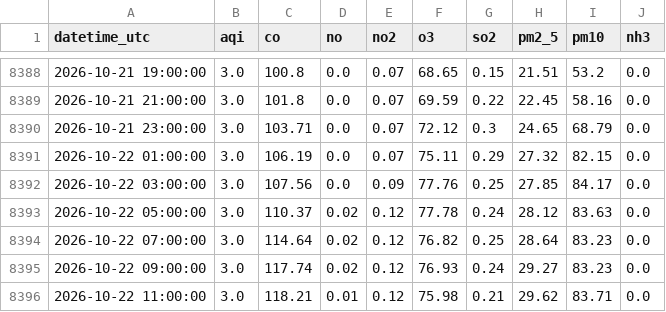
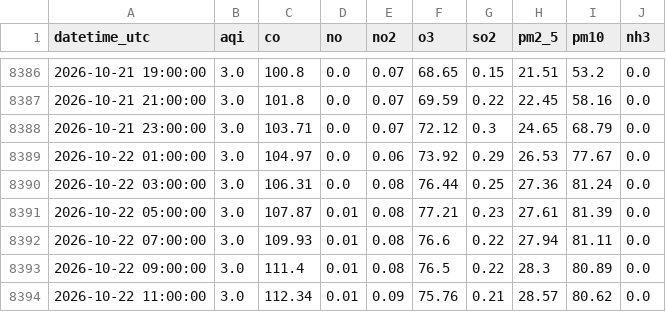
Before and after one commit to mehveenfasih3/10_pearls_internship, a CSV file: data/karachi_2_years.csv, drawn as a sheet; only a part is shown, gaps mark what is left out; the diff covers the shown part only.

```diff
--- a/data/karachi_2_years.csv
+++ b/data/karachi_2_years.csv
@@ -8390,7 +8388,7 @@ datetime_utc,aqi,co,no,no2,o3,so2,pm2_5,pm10,nh3
 2026-10-21 23:00:00,3.0,103.71,0.0,0.07,72.12,0.3,24.65,68.79,0.0
-2026-10-22 01:00:00,3.0,106.19,0.0,0.07,75.11,0.29,27.32,82.15,0.0
-2026-10-22 03:00:00,3.0,107.56,0.0,0.09,77.76,0.25,27.85,84.17,0.0
-2026-10-22 05:00:00,3.0,110.37,0.02,0.12,77.78,0.24,28.12,83.63,0.0
-2026-10-22 07:00:00,3.0,114.64,0.02,0.12,76.82,0.25,28.64,83.23,0.0
-2026-10-22 09:00:00,3.0,117.74,0.02,0.12,76.93,0.24,29.27,83.23,0.0
-2026-10-22 11:00:00,3.0,118.21,0.01,0.12,75.98,0.21,29.62,83.71,0.0
+2026-10-22 01:00:00,3.0,104.97,0.0,0.06,73.92,0.29,26.53,77.67,0.0
+2026-10-22 03:00:00,3.0,106.31,0.0,0.08,76.44,0.25,27.36,81.24,0.0
+2026-10-22 05:00:00,3.0,107.87,0.01,0.08,77.21,0.23,27.61,81.39,0.0
+2026-10-22 07:00:00,3.0,109.93,0.01,0.08,76.6,0.22,27.94,81.11,0.0
+2026-10-22 09:00:00,3.0,111.4,0.01,0.08,76.5,0.22,28.3,80.89,0.0
+2026-10-22 11:00:00,3.0,112.34,0.01,0.09,75.76,0.21,28.57,80.62,0.0
```
Also changed, not shown: 2 added rows, 2 removed rows and 32 edited cells elsewhere in this file.
